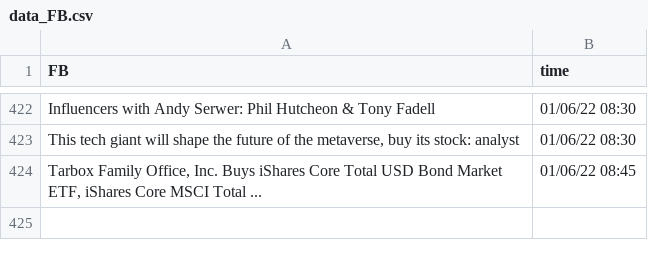
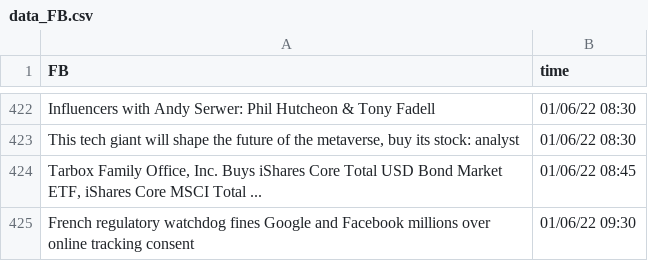
Before and after one commit to SophieLiuYQ/HeterogeneousComputing, a CSV file: data_FB.csv, drawn as a sheet; only a part is shown, gaps mark what is left out; the diff names each change by its address in the sheet, - before the commit and + after, or states it on an @@ line.

```diff
--- a/data_FB.csv
+++ b/data_FB.csv
+row 425: French regulatory watchdog fines Google and Facebook millions over online tracking consent | 01/06/22 09:30
```
Also changed, not shown: data_MU.csv, price_AAPL.csv, 7 other files.
